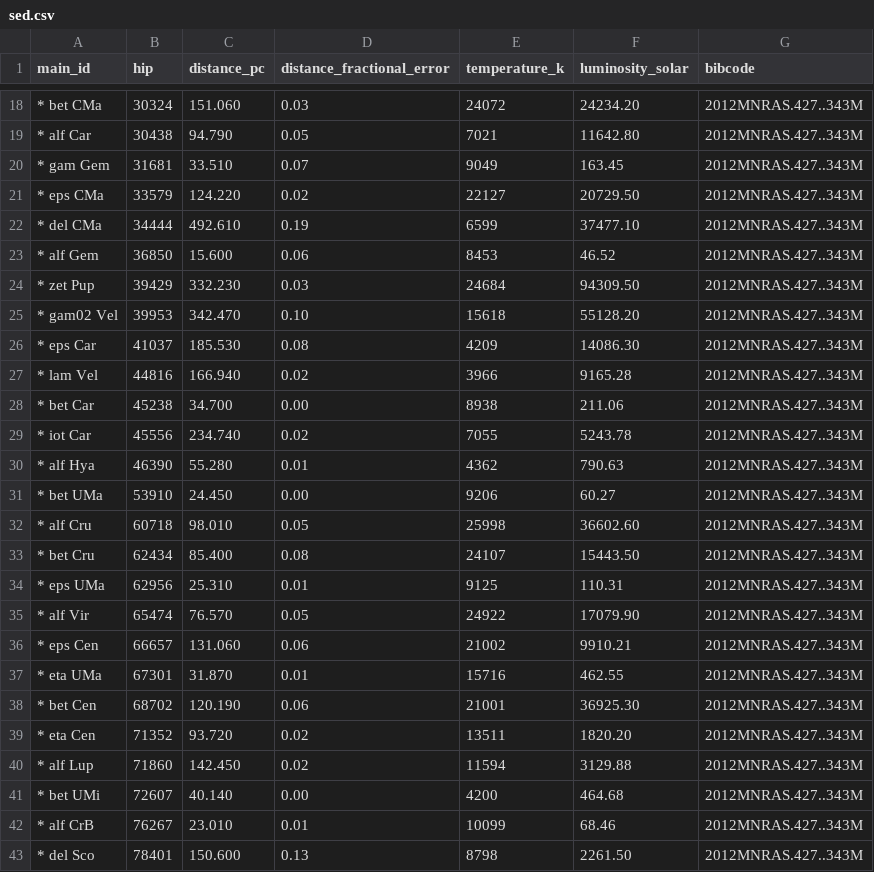
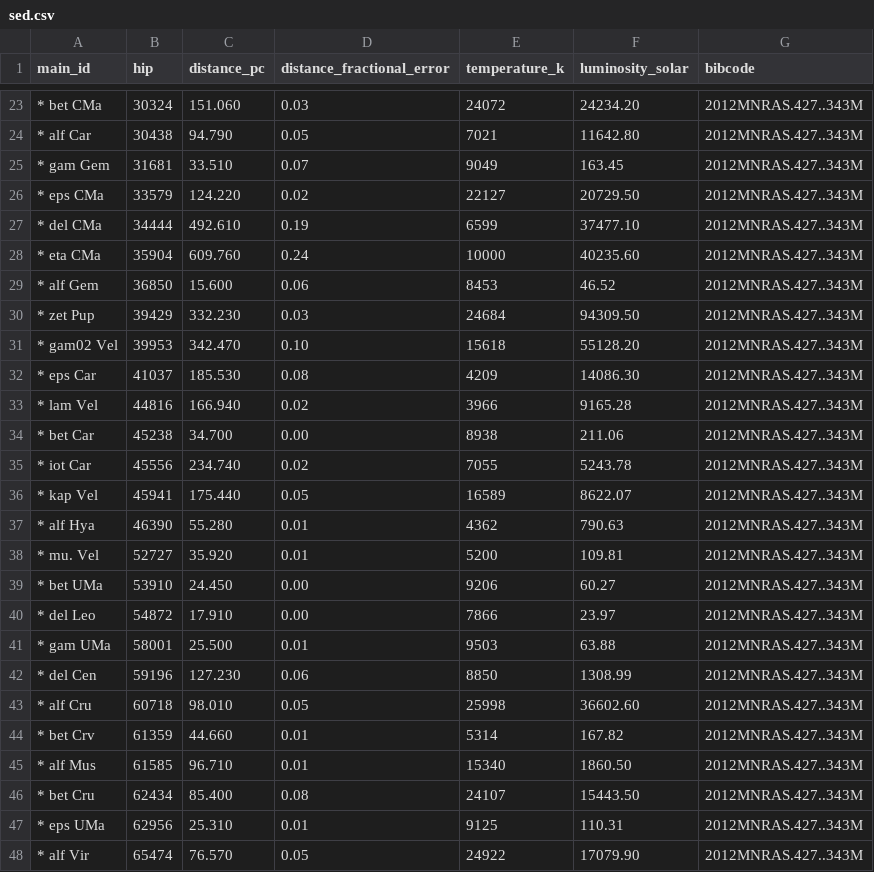
Before and after one commit to reery/Star-View, a CSV file: catalog-work/bright-stars/sed.csv, drawn as a sheet; only a part is shown, gaps mark what is left out; the shorter side is filled out with more unchanged rows; the diff covers the shown part only; the diff names each change by its address in the sheet, - before the commit and + after, or states it on an @@ line.

```diff
--- a/catalog-work/bright-stars/sed.csv
+++ b/catalog-work/bright-stars/sed.csv
+row 28: * eta CMa | 35904 | 609.760 | 0.24 | 10000 | 40235.60 | 2012MNRAS.427..343M
+row 36: * kap Vel | 45941 | 175.440 | 0.05 | 16589 | 8622.07 | 2012MNRAS.427..343M
+row 38: * mu. Vel | 52727 | 35.920 | 0.01 | 5200 | 109.81 | 2012MNRAS.427..343M
+row 40: * del Leo | 54872 | 17.910 | 0.00 | 7866 | 23.97 | 2012MNRAS.427..343M
+row 41: * gam UMa | 58001 | 25.500 | 0.01 | 9503 | 63.88 | 2012MNRAS.427..343M
+row 42: * del Cen | 59196 | 127.230 | 0.06 | 8850 | 1308.99 | 2012MNRAS.427..343M
+row 44: * bet Crv | 61359 | 44.660 | 0.01 | 5314 | 167.82 | 2012MNRAS.427..343M
+row 45: * alf Mus | 61585 | 96.710 | 0.01 | 15340 | 1860.50 | 2012MNRAS.427..343M
```
Also changed, not shown: 16 added rows elsewhere in this file, catalog-work/bright-stars/fundamental.csv, catalog-work/bright-stars/massive.csv, 12 other files.
